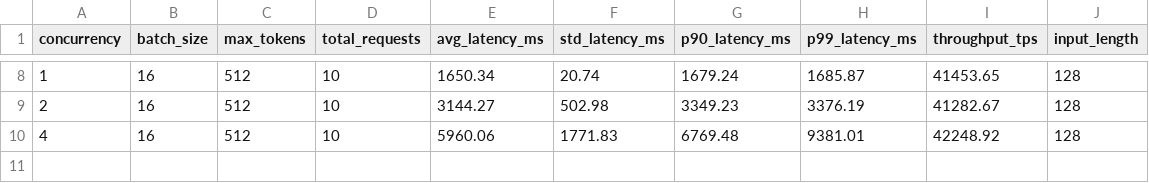
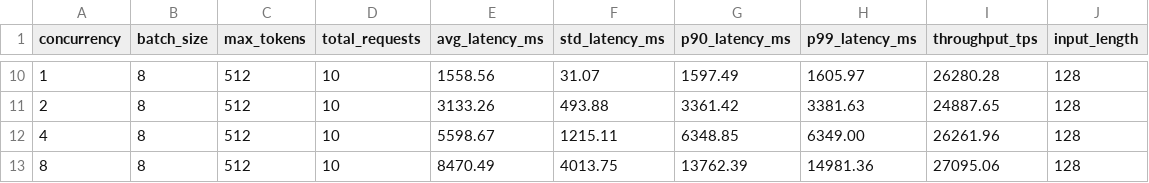
Before and after one commit to Shivin302/tinyllama-optimize, a CSV file: tinyllama/utils/vllm_concurrent_profile.csv, drawn as a sheet; only a part is shown, gaps mark what is left out; the diff covers the shown part only.

```diff
--- a/tinyllama/utils/vllm_concurrent_profile.csv
+++ b/tinyllama/utils/vllm_concurrent_profile.csv
@@ -8,3 +10,4 @@ concurrency,batch_size,max_tokens,total_requests,avg_latency_ms,std_latency_ms,p
-1,16,512,10,1650.34,20.74,1679.24,1685.87,41453.65,128
-2,16,512,10,3144.27,502.98,3349.23,3376.19,41282.67,128
-4,16,512,10,5960.06,1771.83,6769.48,9381.01,42248.92,128
+1,8,512,10,1558.56,31.07,1597.49,1605.97,26280.28,128
+2,8,512,10,3133.26,493.88,3361.42,3381.63,24887.65,128
+4,8,512,10,5598.67,1215.11,6348.85,6349.00,26261.96,128
+8,8,512,10,8470.49,4013.75,13762.39,14981.36,27095.06,128
```
Also changed, not shown: 2 added rows and 30 edited cells elsewhere in this file, tinyllama/utils/vllm_concurrent_profile_dynamic.csv, 30 other files.
